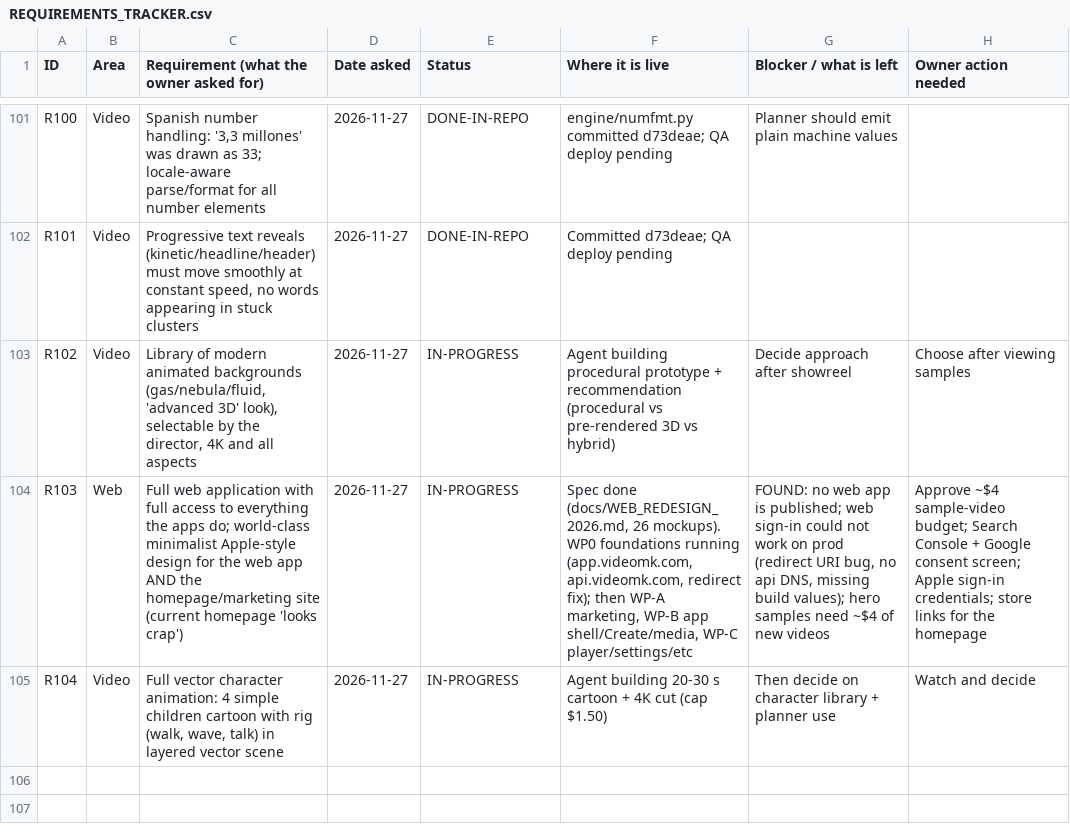
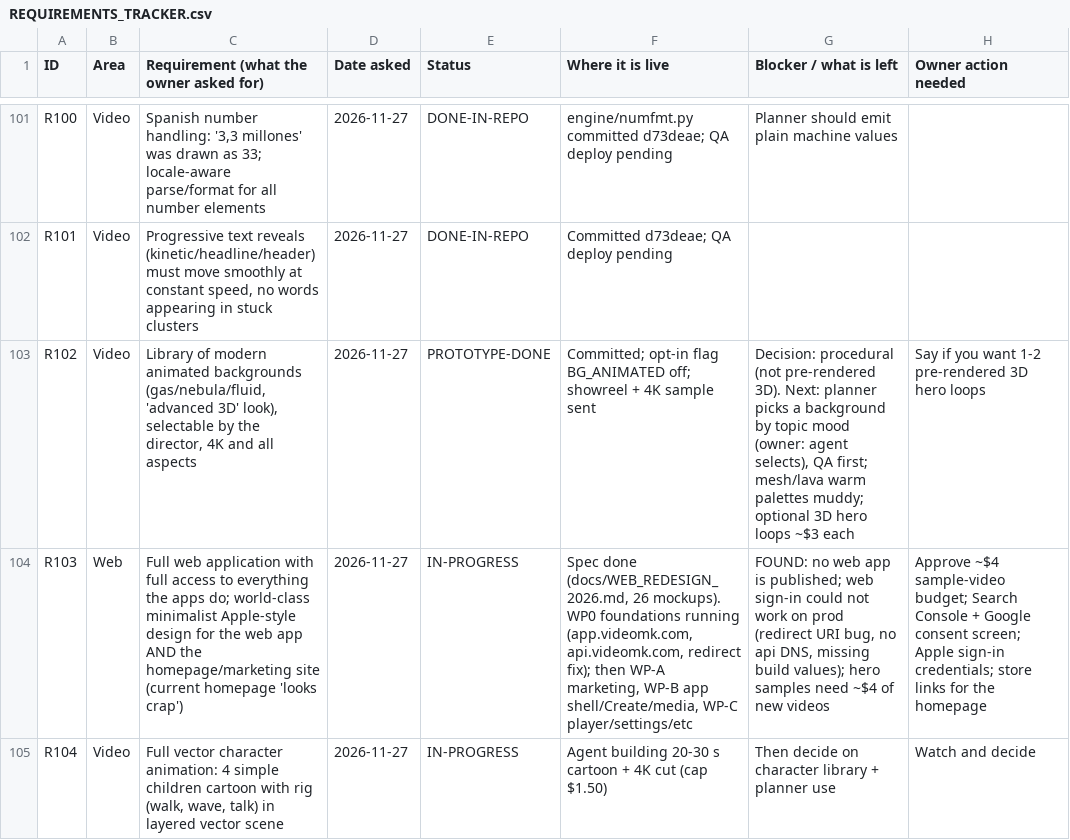
Before and after one commit to chleiva/videomk, a CSV file: docs/REQUIREMENTS_TRACKER.csv, drawn as a sheet; only a part is shown, gaps mark what is left out; the diff names each change by its address in the sheet, - before the commit and + after, or states it on an @@ line.

```diff
--- a/docs/REQUIREMENTS_TRACKER.csv
+++ b/docs/REQUIREMENTS_TRACKER.csv
-E103 (Status): IN-PROGRESS
+E103 (Status): PROTOTYPE-DONE
-F103 (Where it is live): Agent building procedural prototype + recommendation (procedural vs pre-rendered 3D vs hybrid)
+F103 (Where it is live): Committed; opt-in flag BG_ANIMATED off; showreel + 4K sample sent
-G103 (Blocker / what is left): Decide approach after showreel
+G103 (Blocker / what is left): Decision: procedural (not pre-rendered 3D). Next: planner picks a background by topic mood (owner: agent selects), QA first; mesh/lava warm palettes muddy; optional 3D hero loops ~$3 each
-H103 (Owner action needed): Choose after viewing samples
+H103 (Owner action needed): Say if you want 1-2 pre-rendered 3D hero loops
```
